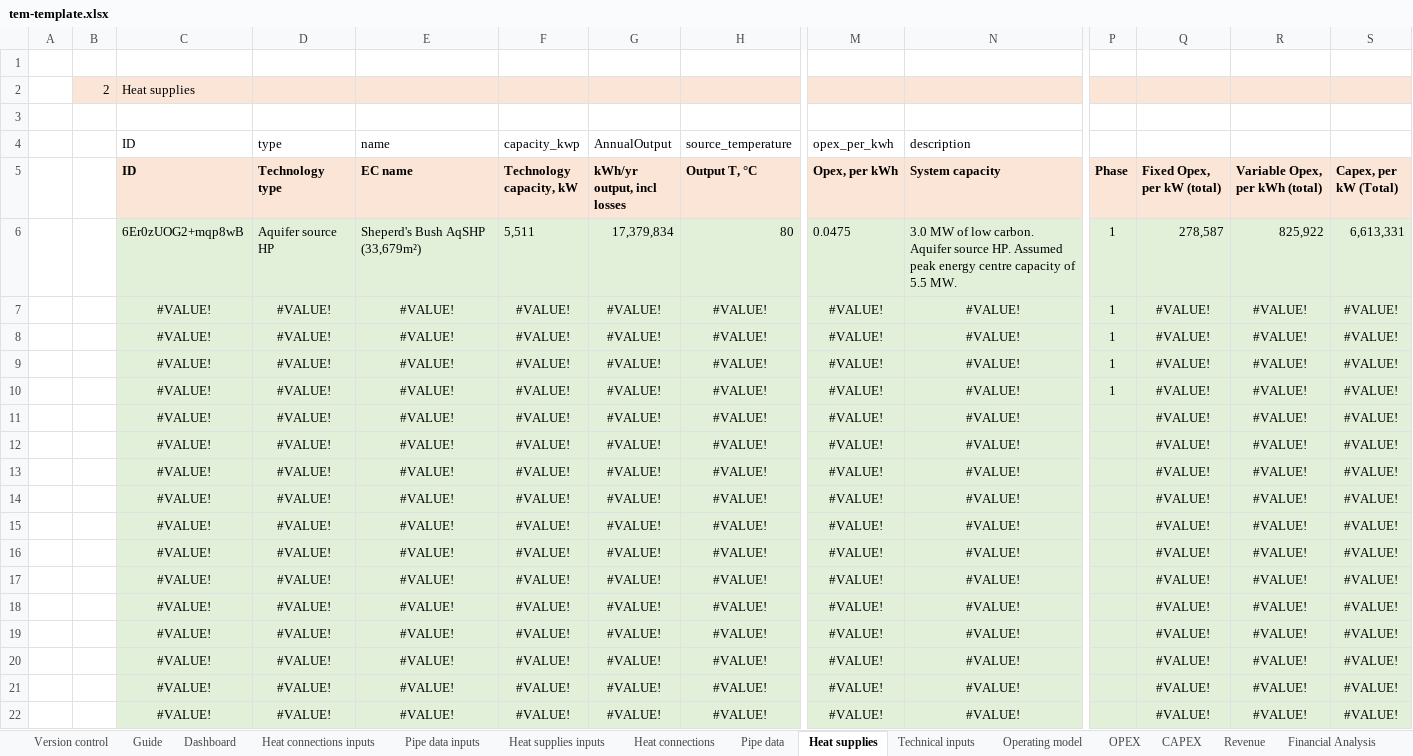
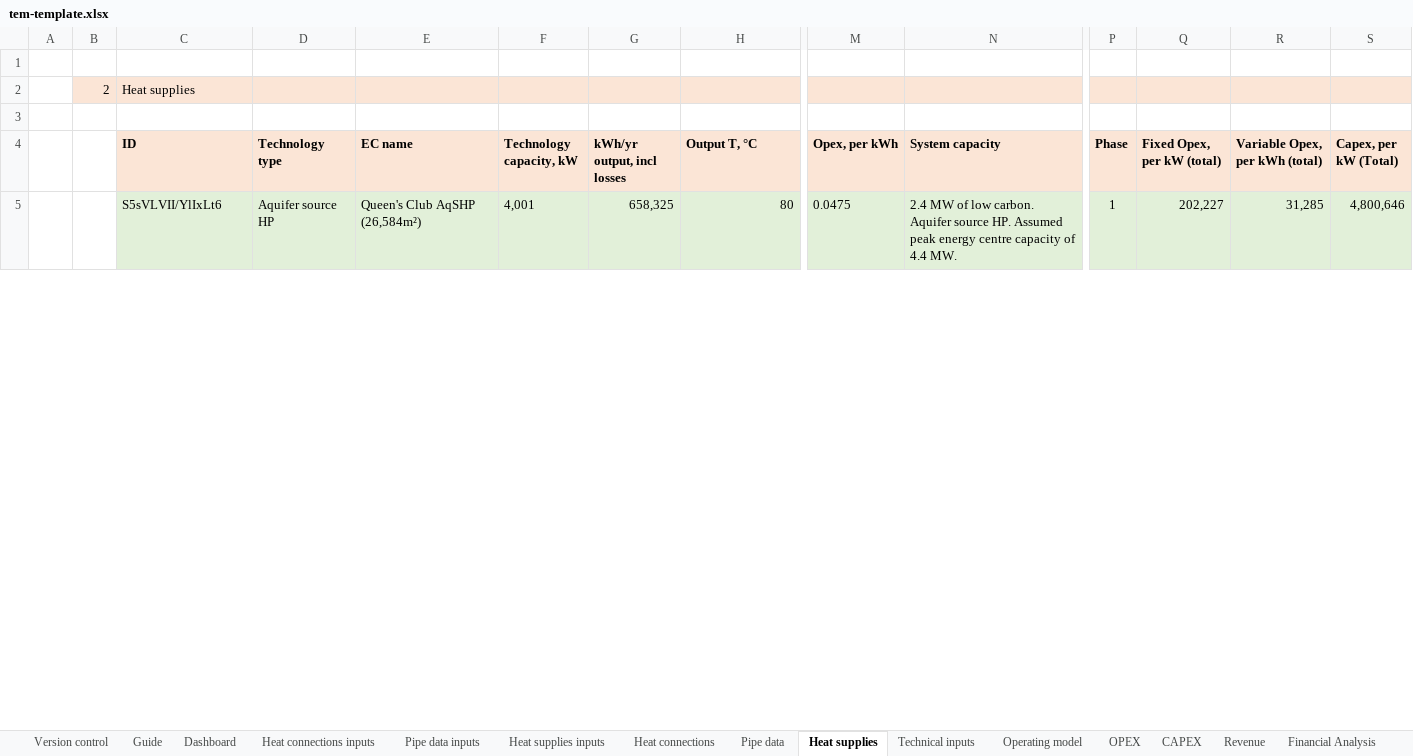
Before and after one commit to cse-bristol/110-thermos-ui, an Excel workbook: resources/tem-template.xlsx, sheet Heat supplies, drawn as a sheet; only a part is shown, gaps mark what is left out; values as stored, in another font and other column widths than the file's, no borders; table styles not drawn; removed rows and columns are numbered as before the commit, all else as after; rows hold the shown columns only; the diff covers the shown part only; the diff names each change by its address in the sheet, - before the commit and + after, or states it on an @@ line.

Commit message:
Add more fields to TEM output, tidy template spreadsheet

```diff
--- a/resources/tem-template.xlsx (sheet Heat supplies)
+++ b/resources/tem-template.xlsx (sheet Heat supplies)
-row 4:  |  | ID | type | name | capacity_kwp | AnnualOutput | source_temperature | opex_per_kwh | description
-C5 (ID): 6Er0zUOG2+mqp8wB
+C5 (ID): S5sVLVII/YlIxLt6
-E5 (EC name): Sheperd's Bush AqSHP (33,679m²)
+E5 (EC name): Queen's Club AqSHP (26,584m²)
-F5 (Technology capacity, kW): 5,511
+F5 (Technology capacity, kW): 4,001
-G5 (kWh/yr output, incl losses): 17,379,834
+G5 (kWh/yr output, incl losses): 658,325
-N5 (System capacity): 3.0 MW of low carbon. Aquifer source HP. Assumed peak energy centre capacity of 5.5 MW.
+N5 (System capacity): 2.4 MW of low carbon. Aquifer source HP. Assumed peak energy centre capacity of 4.4 MW.
-Q5 (Fixed Opex, per kW (total)): 278,587
+Q5 (Fixed Opex, per kW (total)): 202,227
-R5 (Variable Opex, per kWh (total)): 825,922
+R5 (Variable Opex, per kWh (total)): 31,285
-S5 (Capex, per kW (Total)): 6,613,331
+S5 (Capex, per kW (Total)): 4,800,646
-row 7:  |  | #VALUE! | #VALUE! | #VALUE! | #VALUE! | #VALUE! | #VALUE! | #VALUE! | #VALUE! | 1 | #VALUE! | #VALUE! | #VALUE!
-row 8:  |  | #VALUE! | #VALUE! | #VALUE! | #VALUE! | #VALUE! | #VALUE! | #VALUE! | #VALUE! | 1 | #VALUE! | #VALUE! | #VALUE!
-row 9:  |  | #VALUE! | #VALUE! | #VALUE! | #VALUE! | #VALUE! | #VALUE! | #VALUE! | #VALUE! | 1 | #VALUE! | #VALUE! | #VALUE!
-row 10:  |  | #VALUE! | #VALUE! | #VALUE! | #VALUE! | #VALUE! | #VALUE! | #VALUE! | #VALUE! | 1 | #VALUE! | #VALUE! | #VALUE!
-row 11:  |  | #VALUE! | #VALUE! | #VALUE! | #VALUE! | #VALUE! | #VALUE! | #VALUE! | #VALUE! |  | #VALUE! | #VALUE! | #VALUE!
-row 12:  |  | #VALUE! | #VALUE! | #VALUE! | #VALUE! | #VALUE! | #VALUE! | #VALUE! | #VALUE! |  | #VALUE! | #VALUE! | #VALUE!
-row 13:  |  | #VALUE! | #VALUE! | #VALUE! | #VALUE! | #VALUE! | #VALUE! | #VALUE! | #VALUE! |  | #VALUE! | #VALUE! | #VALUE!
-row 14:  |  | #VALUE! | #VALUE! | #VALUE! | #VALUE! | #VALUE! | #VALUE! | #VALUE! | #VALUE! |  | #VALUE! | #VALUE! | #VALUE!
-row 15:  |  | #VALUE! | #VALUE! | #VALUE! | #VALUE! | #VALUE! | #VALUE! | #VALUE! | #VALUE! |  | #VALUE! | #VALUE! | #VALUE!
-row 16:  |  | #VALUE! | #VALUE! | #VALUE! | #VALUE! | #VALUE! | #VALUE! | #VALUE! | #VALUE! |  | #VALUE! | #VALUE! | #VALUE!
-row 17:  |  | #VALUE! | #VALUE! | #VALUE! | #VALUE! | #VALUE! | #VALUE! | #VALUE! | #VALUE! |  | #VALUE! | #VALUE! | #VALUE!
-row 18:  |  | #VALUE! | #VALUE! | #VALUE! | #VALUE! | #VALUE! | #VALUE! | #VALUE! | #VALUE! |  | #VALUE! | #VALUE! | #VALUE!
-row 19:  |  | #VALUE! | #VALUE! | #VALUE! | #VALUE! | #VALUE! | #VALUE! | #VALUE! | #VALUE! |  | #VALUE! | #VALUE! | #VALUE!
-row 20:  |  | #VALUE! | #VALUE! | #VALUE! | #VALUE! | #VALUE! | #VALUE! | #VALUE! | #VALUE! |  | #VALUE! | #VALUE! | #VALUE!
-row 21:  |  | #VALUE! | #VALUE! | #VALUE! | #VALUE! | #VALUE! | #VALUE! | #VALUE! | #VALUE! |  | #VALUE! | #VALUE! | #VALUE!
-row 22:  |  | #VALUE! | #VALUE! | #VALUE! | #VALUE! | #VALUE! | #VALUE! | #VALUE! | #VALUE! |  | #VALUE! | #VALUE! | #VALUE!
```
Also changed, not shown: 23 added rows and 7 removed rows elsewhere in this sheet, sheet Financial Analysis, sheet Pipe data, sheet CO2e, sheet Heat connections, sheet CAPEX, sheet Heat connections inputs, 7 more sheets, formulas that keep their value, hidden cells, charts or pictures, 2 other files.
